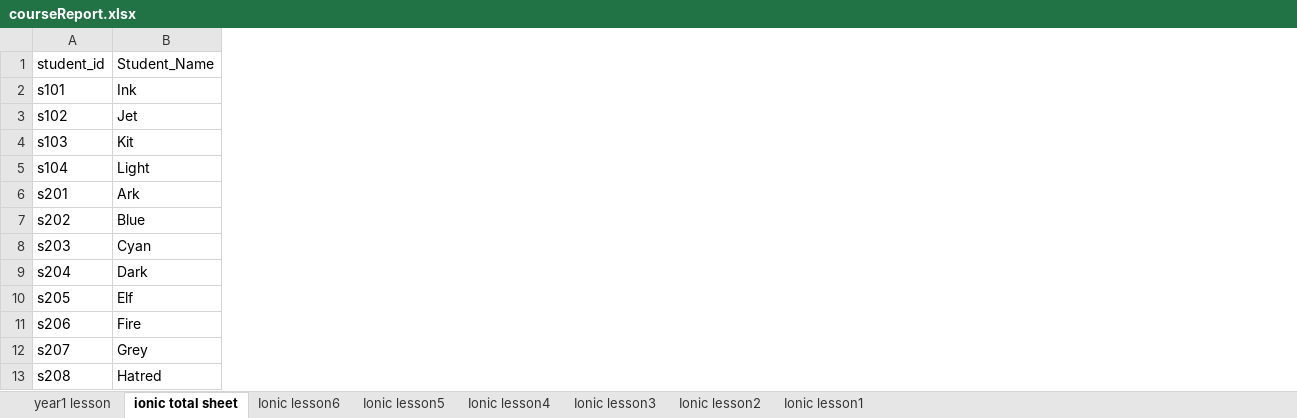
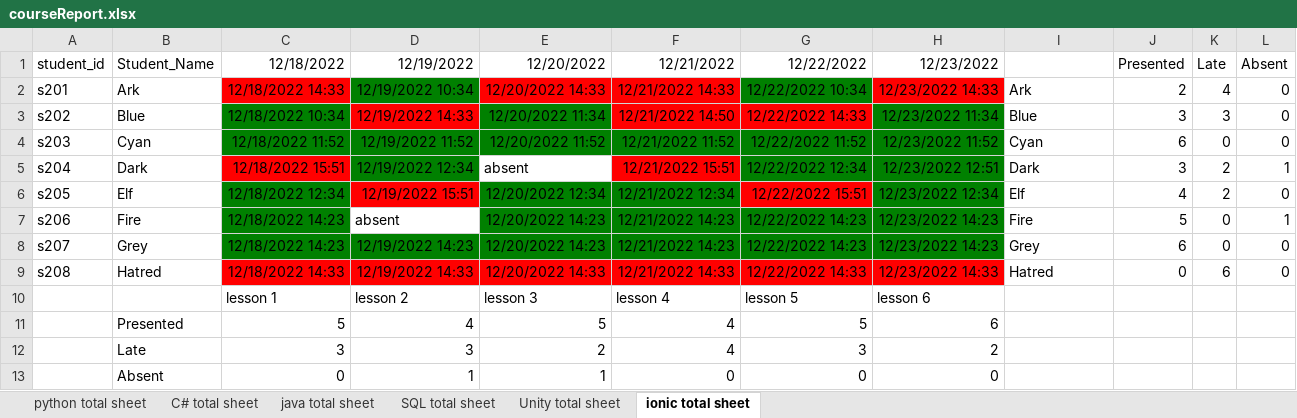
Before and after one commit to EnmaYuki/SoftwareEngineeringProject, an Excel workbook: draft/bin/Debug/courseReport.xlsx, sheet ionic total sheet, drawn as a sheet; values as stored, in another font and other column widths than the file's, no borders; charts and pictures not drawn; removed rows and columns are numbered as before the commit, all else as after; the diff names each change by its address in the sheet, - before the commit and + after, or states it on an @@ line.

```diff
--- a/draft/bin/Debug/courseReport.xlsx (sheet ionic total sheet)
+++ b/draft/bin/Debug/courseReport.xlsx (sheet ionic total sheet)
-sheet tab: Ionic lesson6
+sheet tab: C# total sheet
-sheet tab: Ionic lesson5
+sheet tab: java total sheet
-sheet tab: Ionic lesson4
+sheet tab: SQL total sheet
-sheet tab: Ionic lesson3
+sheet tab: Unity total sheet
-sheet tab: year1 lesson
-sheet tab: Ionic lesson2
-sheet tab: Ionic lesson1
+sheet tab: python total sheet
@@ sheet tab order changed: python total sheet | C# total sheet | java total sheet | SQL total sheet | Unity total sheet | ionic total sheet @@
+column B, rows 1-9: Student_Name | Ark | Blue | Cyan | Dark | Elf | Fire | Grey | Hatred
+column C, rows 1-9: 12/18/2022 | 12/18/2022 14:33 | 12/18/2022 10:34 | 12/18/2022 11:52 | 12/18/2022 15:51 | 12/18/2022 12:34 | 12/18/2022 14:23 | 12/18/2022 14:23 | 12/18/2022 14:33
+column D, rows 1-9: 12/19/2022 | 12/19/2022 10:34 | 12/19/2022 14:33 | 12/19/2022 11:52 | 12/19/2022 12:34 | 12/19/2022 15:51 | absent | 12/19/2022 14:23 | 12/19/2022 14:33
+column E, rows 1-9: 12/20/2022 | 12/20/2022 14:33 | 12/20/2022 11:34 | 12/20/2022 11:52 | absent | 12/20/2022 12:34 | 12/20/2022 14:23 | 12/20/2022 14:23 | 12/20/2022 14:33
+column F, rows 1-9: 12/21/2022 | 12/21/2022 14:33 | 12/21/2022 14:50 | 12/21/2022 11:52 | 12/21/2022 15:51 | 12/21/2022 12:34 | 12/21/2022 14:23 | 12/21/2022 14:23 | 12/21/2022 14:33
+column G, rows 1-9: 12/22/2022 | 12/22/2022 10:34 | 12/22/2022 14:33 | 12/22/2022 11:52 | 12/22/2022 12:34 | 12/22/2022 15:51 | 12/22/2022 14:23 | 12/22/2022 14:23 | 12/22/2022 14:33
+column H, rows 1-9: 12/23/2022 | 12/23/2022 14:33 | 12/23/2022 11:34 | 12/23/2022 11:52 | 12/23/2022 12:51 | 12/23/2022 12:34 | 12/23/2022 14:23 | 12/23/2022 14:23 | 12/23/2022 14:33
+column J, rows 1-9: Presented | 2 | 3 | 6 | 3 | 4 | 5 | 6 | 0
+column K, rows 1-9: Late | 4 | 3 | 0 | 2 | 2 | 0 | 0 | 6
+column L, rows 1-9: Absent | 0 | 0 | 0 | 1 | 0 | 1 | 0 | 0
-I1: Student_Name
+I1: (empty)
-row 2: s101 | Ink
-row 3: s102 | Jet
-row 4: s103 | Kit
-row 5: s104 | Light
+row 10:  |  | lesson 1 | lesson 2 | lesson 3 | lesson 4 | lesson 5 | lesson 6
+row 11:  | Presented | 5 | 4 | 5 | 4 | 5 | 6
+row 12:  | Late | 3 | 3 | 2 | 4 | 3 | 2
+row 13:  | Absent | 0 | 1 | 1 | 0 | 0 | 0
```
Also changed, not shown: sheet SQL total sheet, sheet java total sheet, sheet C# total sheet, sheet Unity total sheet, charts or pictures.
